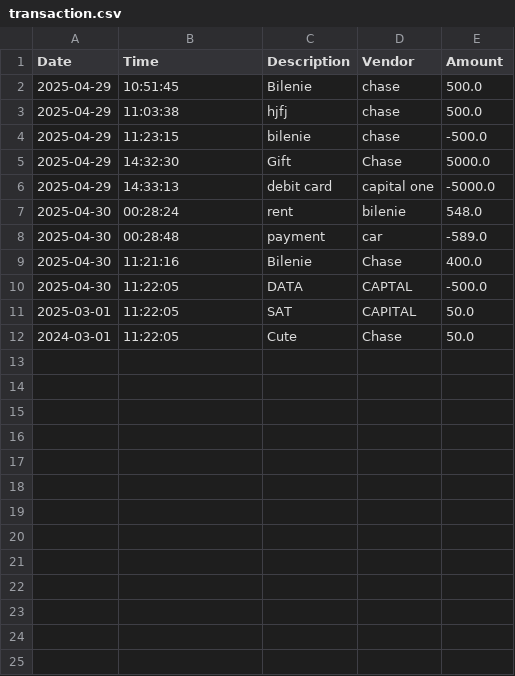
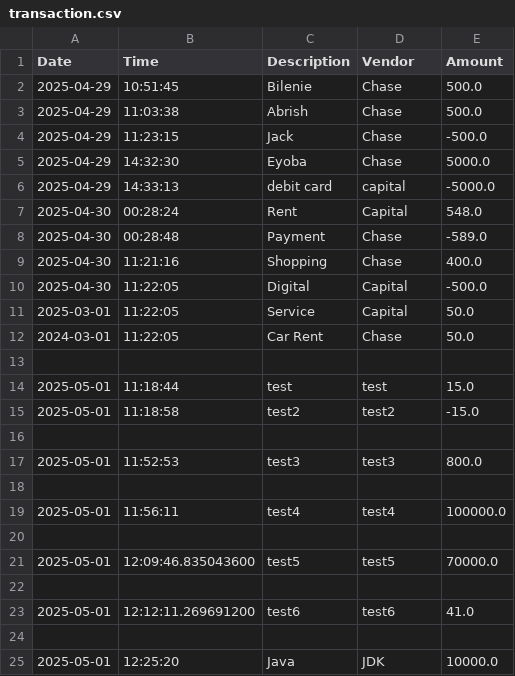
Before and after one commit to eden1621/AccountingLedger2, a CSV file: src/main/resources/transaction.csv, drawn as a sheet.

Commit message:
Organize my code and added method for custom search using description.

```diff
--- a/src/main/resources/transaction.csv
+++ b/src/main/resources/transaction.csv
@@ -1,12 +1,25 @@
 Date | Time | Description | Vendor | Amount
-2025-04-29 | 10:51:45 | Bilenie | chase | 500.0
-2025-04-29 | 11:03:38 | hjfj | chase | 500.0
-2025-04-29 | 11:23:15 | bilenie | chase | -500.0
-2025-04-29 | 14:32:30 | Gift | Chase | 5000.0
-2025-04-29 | 14:33:13 | debit card | capital one | -5000.0
-2025-04-30 | 00:28:24 | rent | bilenie | 548.0
-2025-04-30 | 00:28:48 | payment | car | -589.0
-2025-04-30 | 11:21:16 | Bilenie | Chase | 400.0
-2025-04-30 | 11:22:05 | DATA | CAPTAL | -500.0
-2025-03-01 | 11:22:05 | SAT | CAPITAL | 50.0
-2024-03-01 | 11:22:05 | Cute | Chase | 50.0
+2025-04-29 | 10:51:45 | Bilenie | Chase | 500.0
+2025-04-29 | 11:03:38 | Abrish | Chase | 500.0
+2025-04-29 | 11:23:15 | Jack | Chase | -500.0
+2025-04-29 | 14:32:30 | Eyoba | Chase | 5000.0
+2025-04-29 | 14:33:13 | debit card | capital | -5000.0
+2025-04-30 | 00:28:24 | Rent | Capital | 548.0
+2025-04-30 | 00:28:48 | Payment | Chase | -589.0
+2025-04-30 | 11:21:16 | Shopping | Chase | 400.0
+2025-04-30 | 11:22:05 | Digital| Capital | -500.0
+2025-03-01 | 11:22:05 | Service | Capital| 50.0
+2024-03-01 | 11:22:05 | Car Rent | Chase | 50.0
+
+2025-05-01 | 11:18:44 | test | test | 15.0
+2025-05-01 | 11:18:58 | test2 | test2 | -15.0
+
+2025-05-01 | 11:52:53 | test3 | test3 | 800.0
+
+2025-05-01 | 11:56:11 | test4 | test4 | 100000.0
+
+2025-05-01 | 12:09:46.835043600 | test5 | test5 | 70000.0
+
+2025-05-01 | 12:12:11.269691200 | test6 | test6 | 41.0
+
+2025-05-01 | 12:25:20 | Java | JDK | 10000.0
```
Also changed, not shown: 5 other files.
